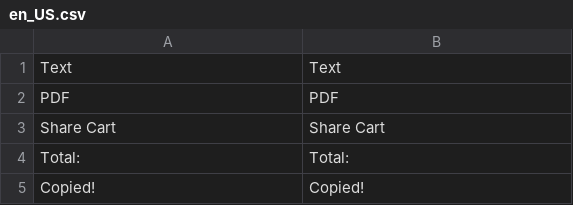
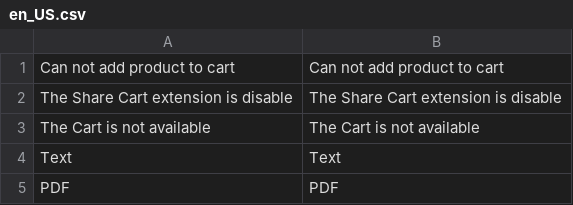
Before and after one commit to mageplaza/magento-2-share-cart, a CSV file: i18n/en_US.csv, drawn as a sheet; only a part is shown; the shorter side is filled out with more unchanged rows; the diff names each change by its address in the sheet, - before the commit and + after, or states it on an @@ line.

```diff
--- a/i18n/en_US.csv
+++ b/i18n/en_US.csv
+row 1: Can not add product to cart | Can not add product to cart
+row 2: The Share Cart extension is disable | The Share Cart extension is disable
+row 3: The Cart is not available | The Cart is not available
```
Also changed, not shown: 30 other files.
